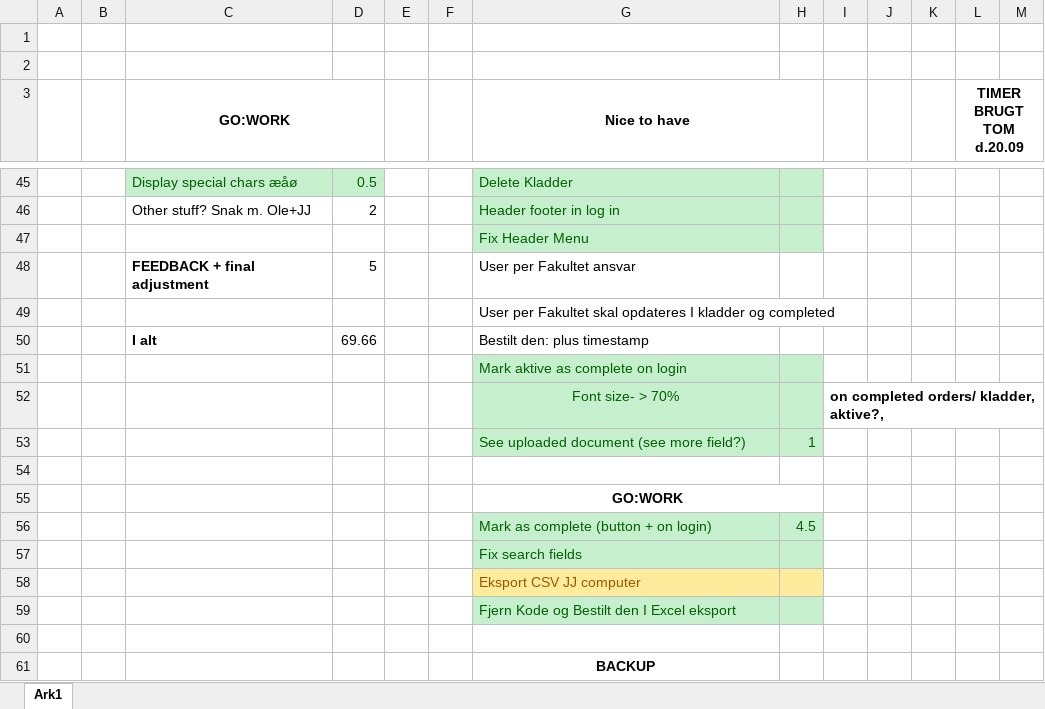
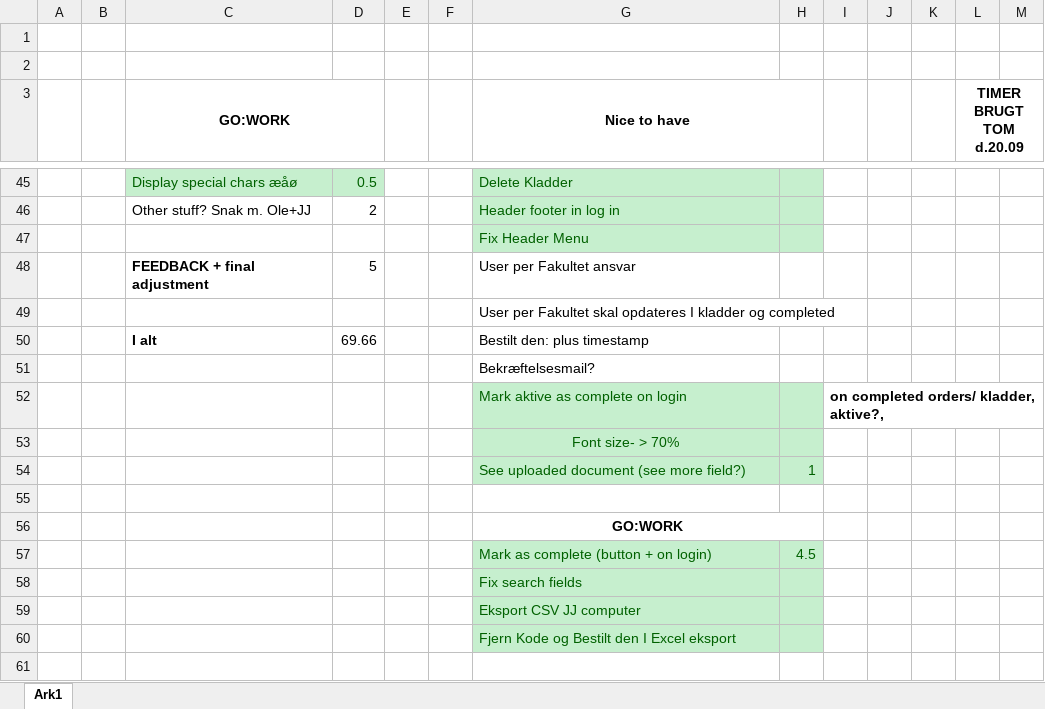
Before and after one commit to julianCostinea/Temp-ordering-system-with-shopping-cart-functionality, an Excel workbook: misc/ETC.xlsx, sheet Ark1, drawn as a sheet; only a part is shown, gaps mark what is left out; the shorter side is filled out with more unchanged rows; values as stored, in another font and other column widths than the file's, no borders; addresses are those after the commit; the diff names each change by its address in the sheet, - before the commit and + after, or states it on an @@ line.

```diff
--- a/misc/ETC.xlsx (sheet Ark1)
+++ b/misc/ETC.xlsx (sheet Ark1)
-G51 (Nice to have): Mark aktive as complete on login
+G51 (Nice to have): Bekræftelsesmail?
-G51:H51 fill: #C6EFCE
+G51:H51 fill: none
-G51 text colour: #006100
+G51 text colour: black
-G52 (Nice to have): Font size- > 70%
+G52 (Nice to have): Mark aktive as complete on login
-G52 alignment: center
+G52 alignment: left
+row 53:  |  |  |  |  |  | Font size- > 70%
-G59:H59 fill: #FFEB9C
+G59:H59 fill: #C6EFCE
-G59 text colour: #9C5700
+G59 text colour: #006100
```
Also changed, not shown: 4 other files.
